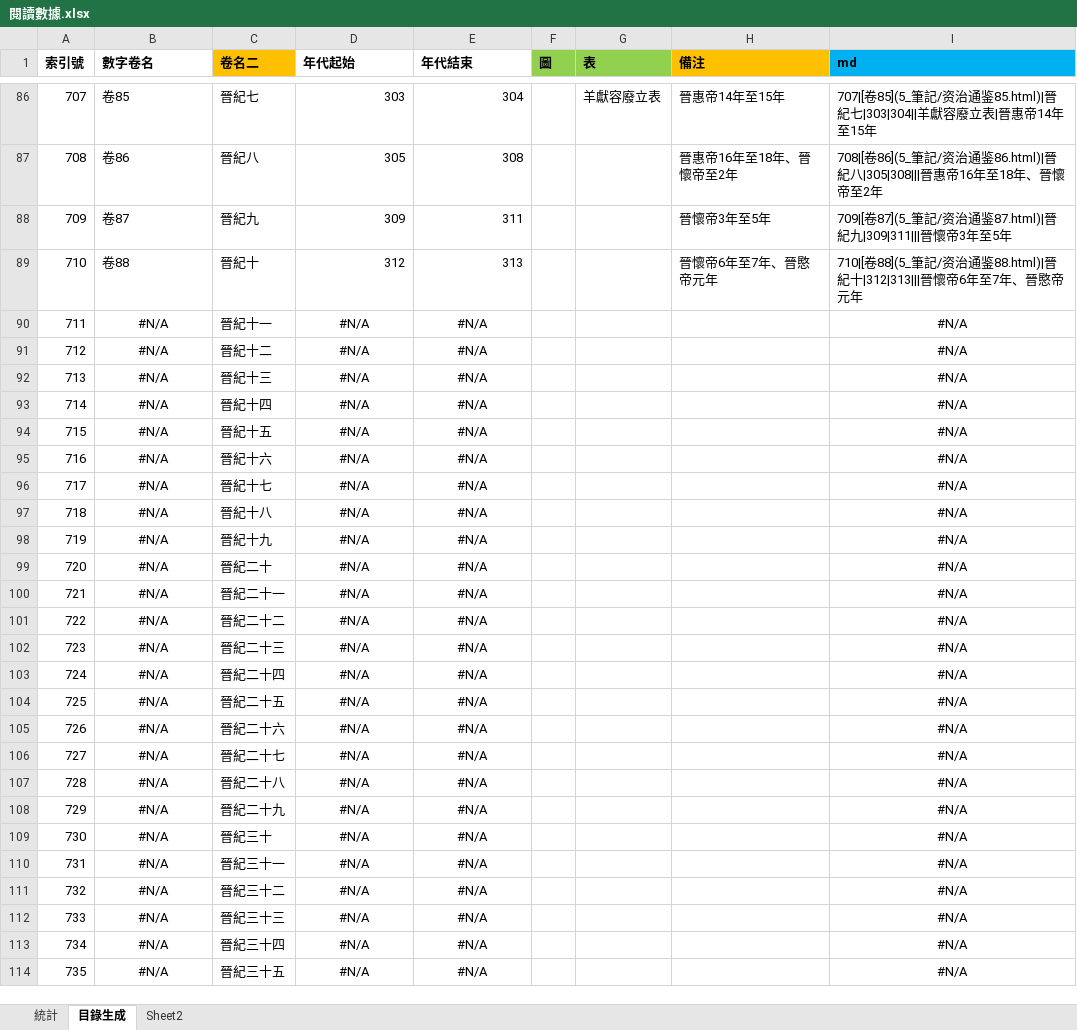
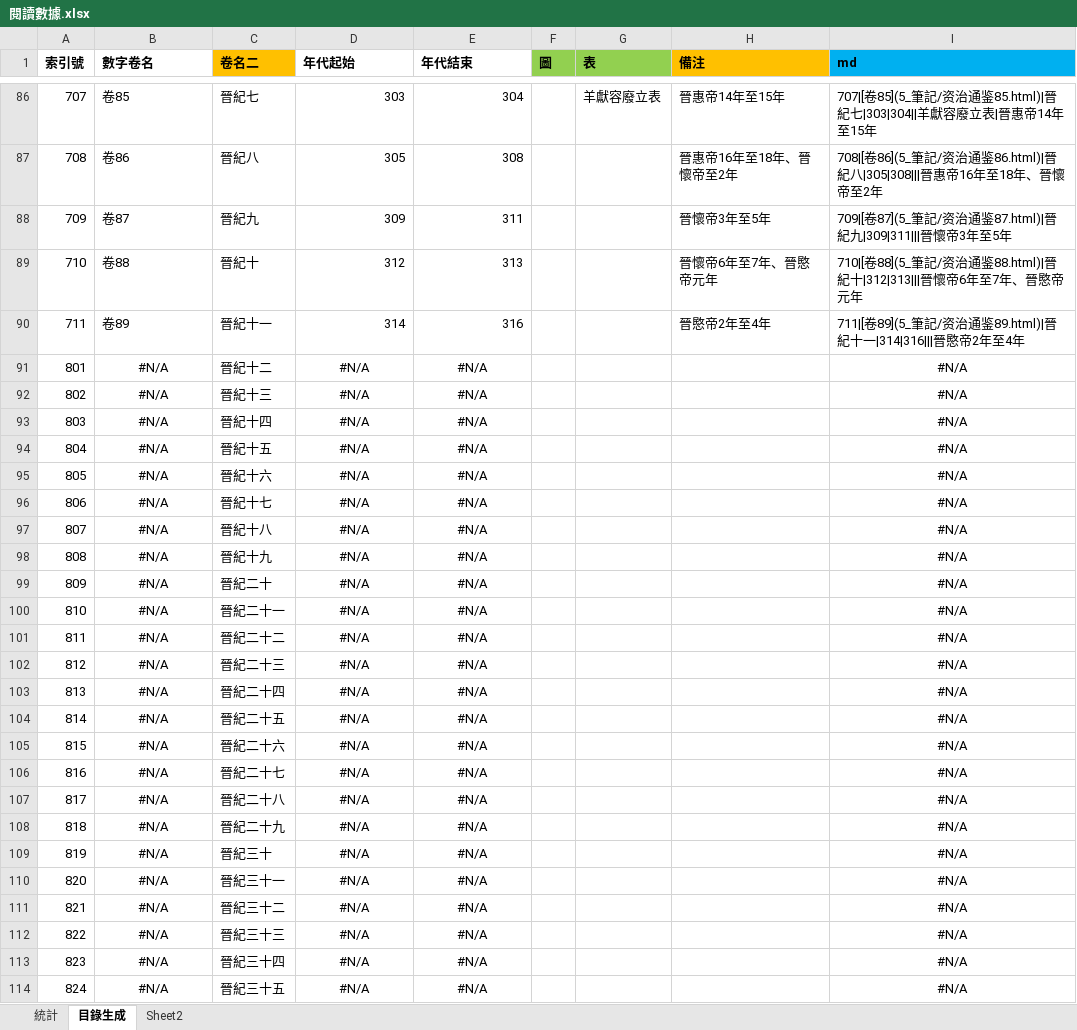
Before and after one commit to gamefang/zizhitongjian, an Excel workbook: 5_筆記/閱讀數據.xlsx, sheet 目錄生成, drawn as a sheet; only a part is shown, gaps mark what is left out; values as stored, in another font and other column widths than the file's, no borders; the diff covers the shown part only; the diff names each change by its address in the sheet, - before the commit and + after, or states it on an @@ line.

```diff
--- a/5_筆記/閱讀數據.xlsx (sheet 目錄生成)
+++ b/5_筆記/閱讀數據.xlsx (sheet 目錄生成)
-B90 (數字卷名): #N/A
+B90 (數字卷名): 卷89
-B90 alignment: center
+B90 alignment: left
-D90 (年代起始): #N/A
+D90 (年代起始): 314
-D90:E90 alignment: center
+D90:E90 alignment: right
-E90 (年代結束): #N/A
+E90 (年代結束): 316
-H90 (備注): (empty)
+H90 (備注): 晉愍帝2年至4年
-I90 (md): #N/A
+I90 (md): 711|[卷89](5_筆記/资治通鉴89.html)|晉紀十一|314|316|||晉愍帝2年至4年
-I90 alignment: center
+I90 alignment: left
-A91 (索引號): 712
+A91 (索引號): 801
-A92 (索引號): 713
+A92 (索引號): 802
-A93 (索引號): 714
+A93 (索引號): 803
-A94 (索引號): 715
+A94 (索引號): 804
-A95 (索引號): 716
+A95 (索引號): 805
-A96 (索引號): 717
+A96 (索引號): 806
-A97 (索引號): 718
+A97 (索引號): 807
-A98 (索引號): 719
+A98 (索引號): 808
-A99 (索引號): 720
+A99 (索引號): 809
-A100 (索引號): 721
+A100 (索引號): 810
-A101 (索引號): 722
+A101 (索引號): 811
-A102 (索引號): 723
+A102 (索引號): 812
-A103 (索引號): 724
+A103 (索引號): 813
-A104 (索引號): 725
+A104 (索引號): 814
-A105 (索引號): 726
+A105 (索引號): 815
-A106 (索引號): 727
+A106 (索引號): 816
-A107 (索引號): 728
+A107 (索引號): 817
-A108 (索引號): 729
+A108 (索引號): 818
-A109 (索引號): 730
+A109 (索引號): 819
-A110 (索引號): 731
+A110 (索引號): 820
-A111 (索引號): 732
+A111 (索引號): 821
-A112 (索引號): 733
+A112 (索引號): 822
-A113 (索引號): 734
+A113 (索引號): 823
-A114 (索引號): 735
+A114 (索引號): 824
```
Also changed, not shown: 181 edited cells elsewhere in this sheet, sheet 統計, charts or pictures, 15 other files.
